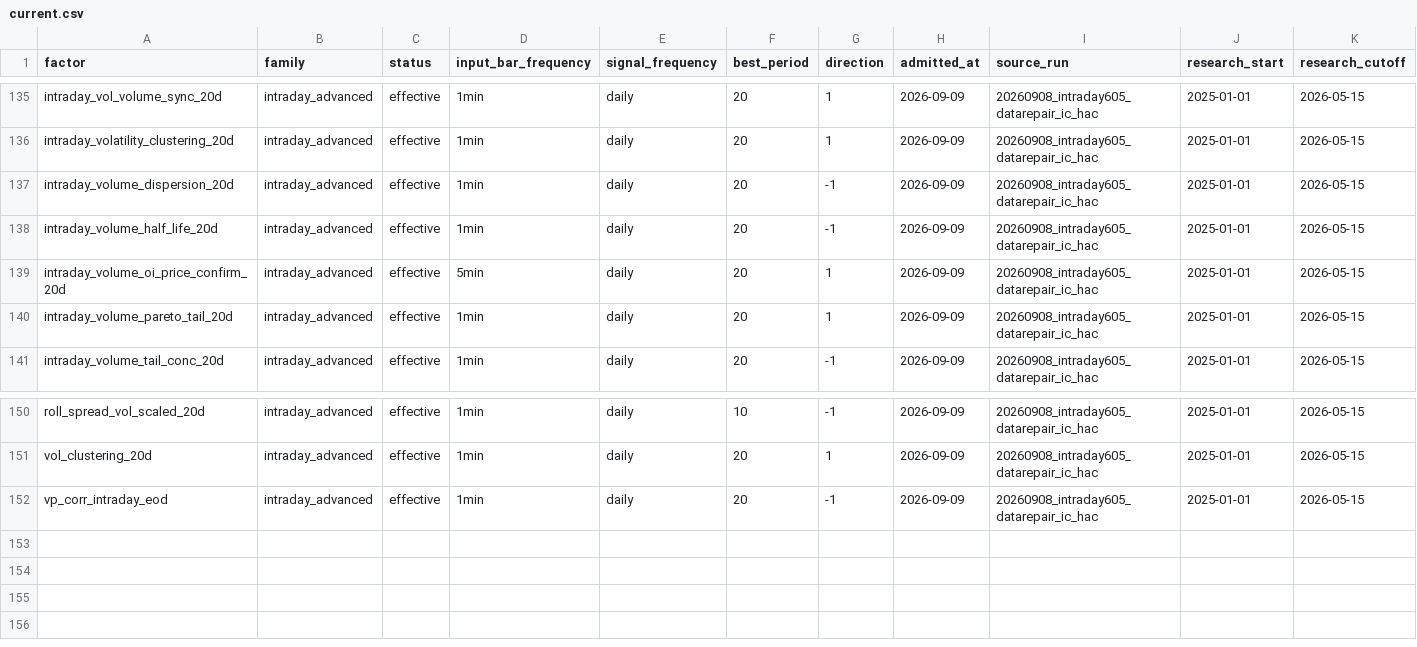
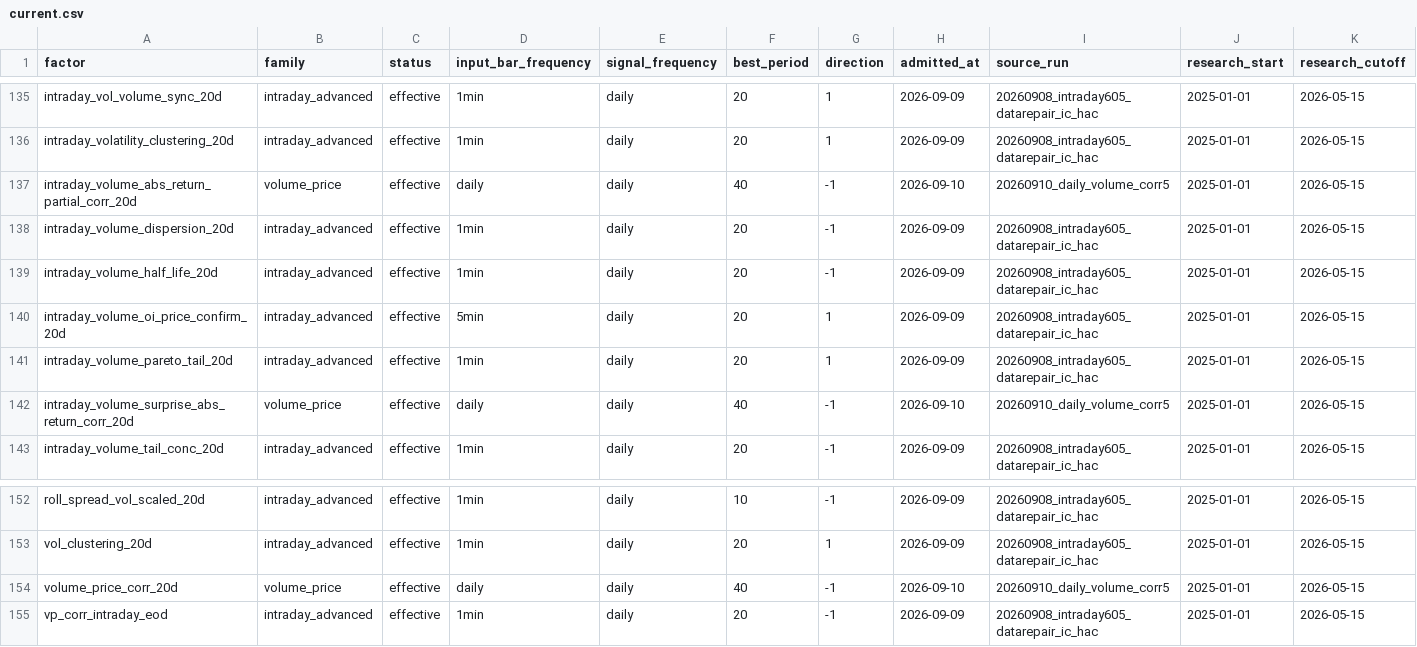
Before and after one commit to mingjie914/multi-factor-futures, a CSV file: factor_library/current.csv, drawn as a sheet; only a part is shown, gaps mark what is left out; rows hold the shown columns only; the diff names each change by its address in the sheet, - before the commit and + after, or states it on an @@ line.

```diff
--- a/factor_library/current.csv
+++ b/factor_library/current.csv
+row 137: intraday_volume_abs_return_partial_corr_20d | volume_price | effective | daily | daily | 40 | -1 | 2026-09-10 | 20260910_daily_volume_corr5 | 2025-01-01 | 2026-05-15
+row 142: intraday_volume_surprise_abs_return_corr_20d | volume_price | effective | daily | daily | 40 | -1 | 2026-09-10 | 20260910_daily_volume_corr5 | 2025-01-01 | 2026-05-15
+row 154: volume_price_corr_20d | volume_price | effective | daily | daily | 40 | -1 | 2026-09-10 | 20260910_daily_volume_corr5 | 2025-01-01 | 2026-05-15
```
Also changed, not shown: 30 other files.
